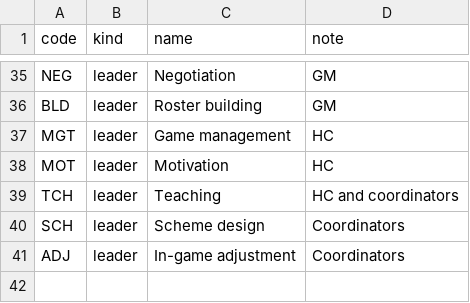
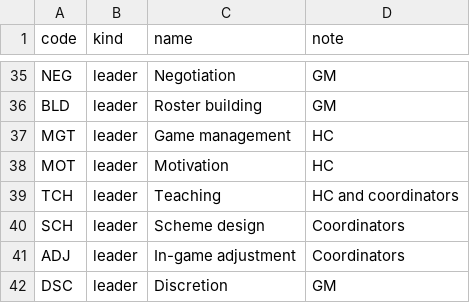
Before and after one commit to Vajilia/DFLv2, a CSV file: data/characters/ATTRIBUTES.csv, drawn as a sheet; only a part is shown, gaps mark what is left out.

```diff
--- a/data/characters/ATTRIBUTES.csv
+++ b/data/characters/ATTRIBUTES.csv
@@ -41 +41,2 @@ SCH,leader,Scheme design,Coordinators
 ADJ,leader,In-game adjustment,Coordinators
+DSC,leader,Discretion,GM
```
Also changed, not shown: data/characters/PROFILE.csv, 17 other files.
